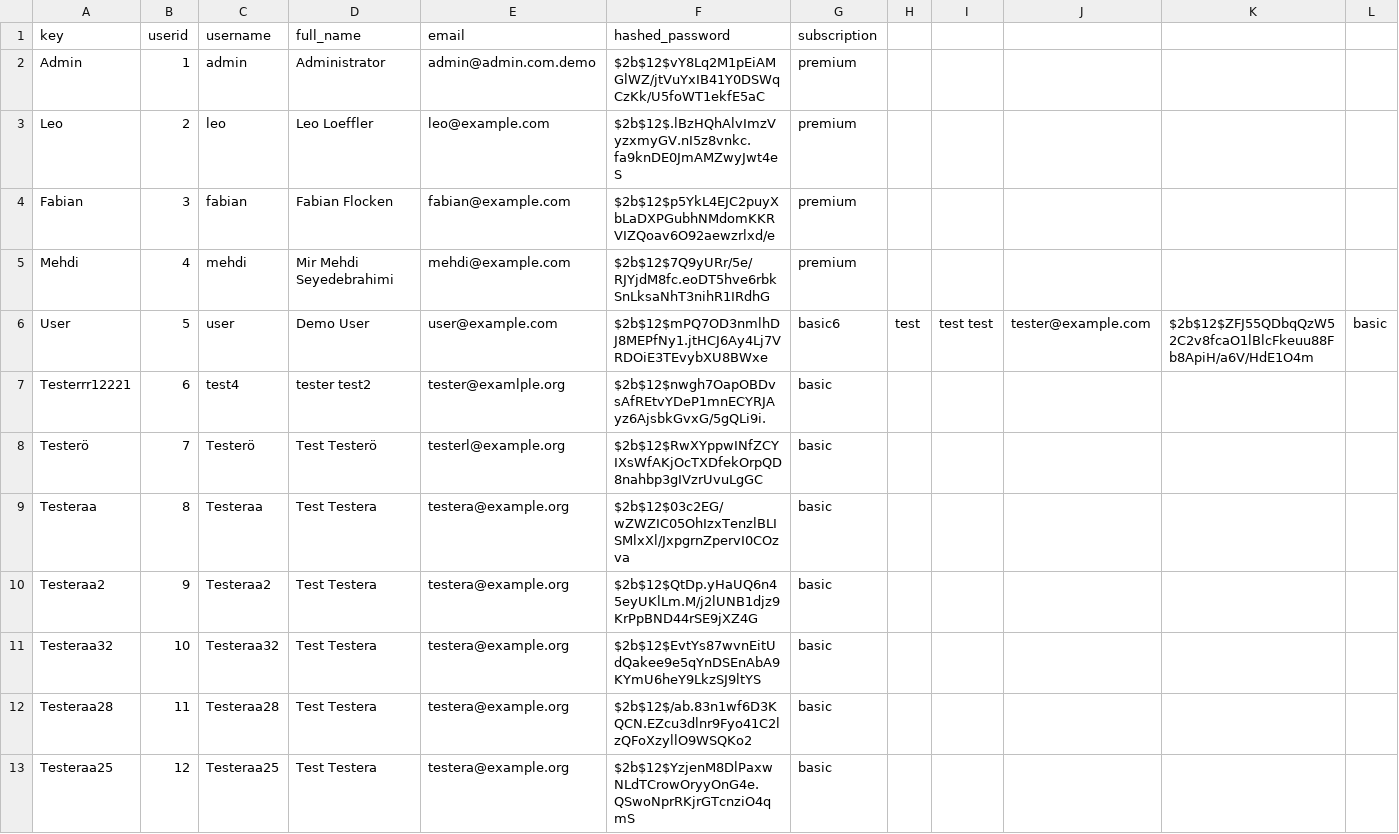
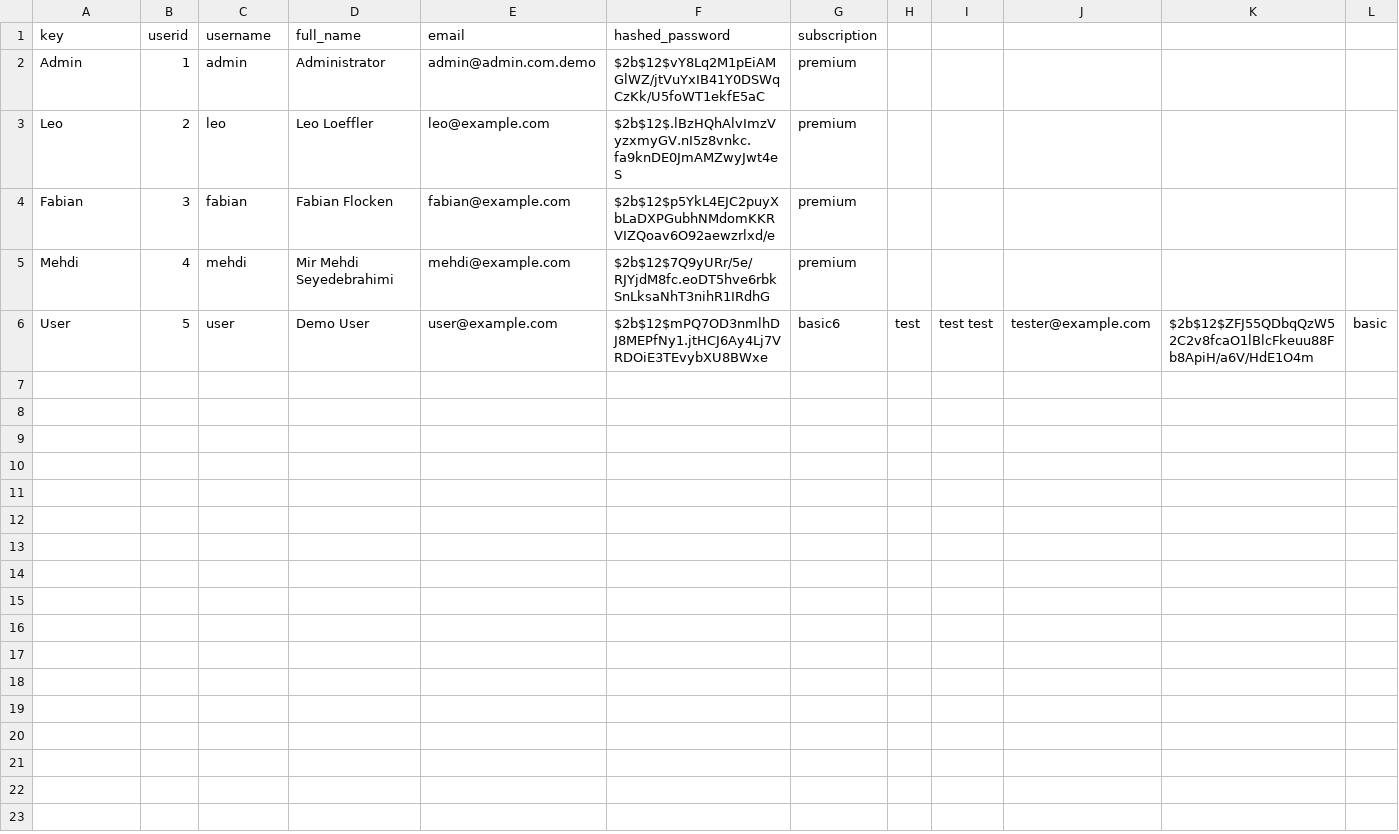
Before and after one commit to Flocken-Migrationforce/JUL24_BMLOps_Stock_market, a CSV file: src/database_users.csv, drawn as a sheet; the diff names each change by its address in the sheet, - before the commit and + after, or states it on an @@ line.

```diff
--- a/src/database_users.csv
+++ b/src/database_users.csv
-row 7: Testerrr12221 | 6 | test4 | tester test2 | tester@examlple.org | $2b$12$nwgh7OapOBDvsAfREtvYDeP1mnECYRJAyz6AjsbkGvxG/5gQLi9i. | basic
-row 8: Testerö | 7 | Testerö | Test Testerö | testerl@example.org | $2b$12$RwXYppwINfZCYIXsWfAKjOcTXDfekOrpQD8nahbp3gIVzrUvuLgGC | basic
-row 9: Testeraa | 8 | Testeraa | Test Testera | testera@example.org | $2b$12$03c2EG/wZWZIC05OhIzxTenzlBLISMlxXl/JxpgrnZpervI0COzva | basic
-row 10: Testeraa2 | 9 | Testeraa2 | Test Testera | testera@example.org | $2b$12$QtDp.yHaUQ6n45eyUKlLm.M/j2lUNB1djz9KrPpBND44rSE9jXZ4G | basic
-row 11: Testeraa32 | 10 | Testeraa32 | Test Testera | testera@example.org | $2b$12$EvtYs87wvnEitUdQakee9e5qYnDSEnAbA9KYmU6heY9LkzSJ9ltYS | basic
-row 12: Testeraa28 | 11 | Testeraa28 | Test Testera | testera@example.org | $2b$12$/ab.83n1wf6D3KQCN.EZcu3dlnr9Fyo41C2lzQFoXzyllO9WSQKo2 | basic
-row 13: Testeraa25 | 12 | Testeraa25 | Test Testera | testera@example.org | $2b$12$YzjenM8DlPaxwNLdTCrowOryyOnG4e.QSwoNprRKjrGTcnziO4qmS | basic
```
Also changed, not shown: 7 other files.
